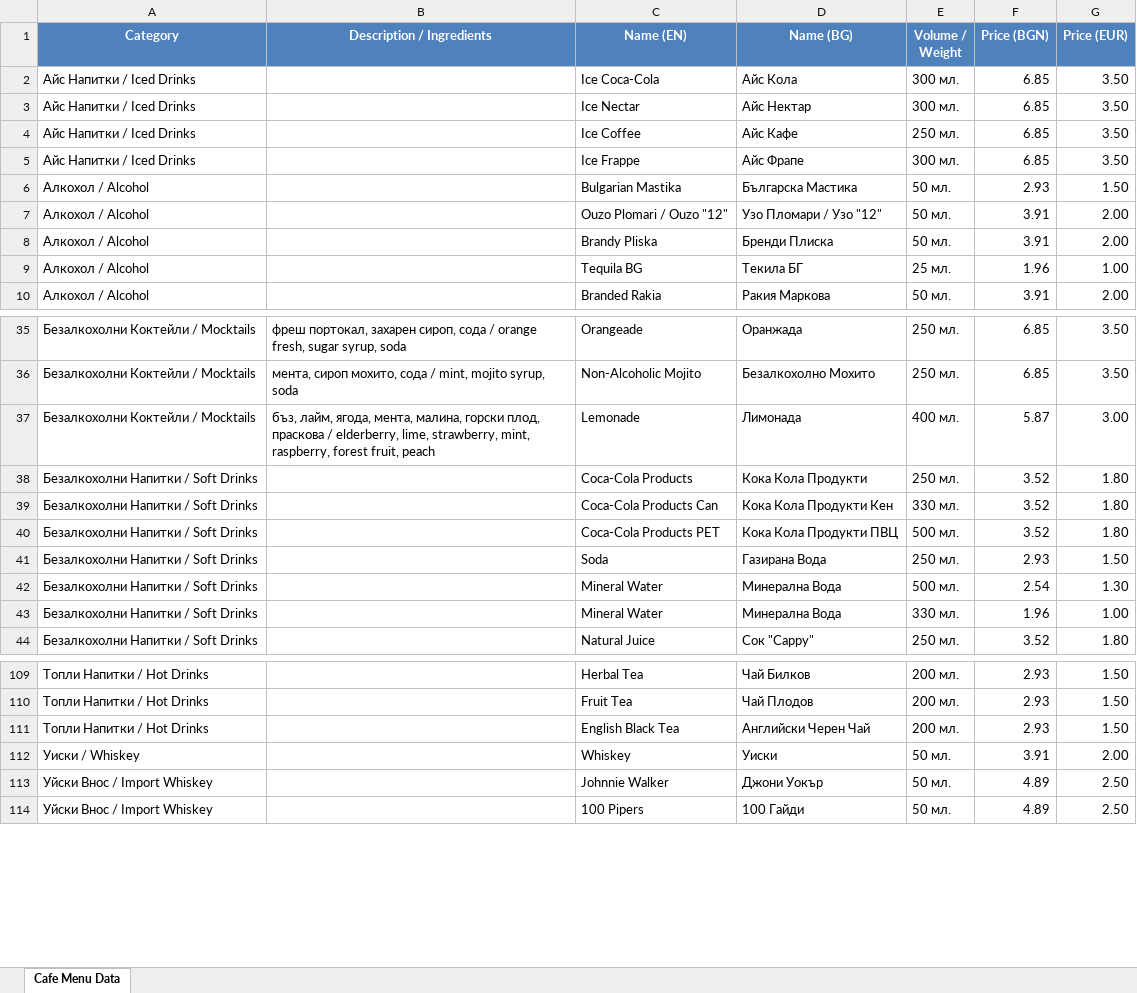
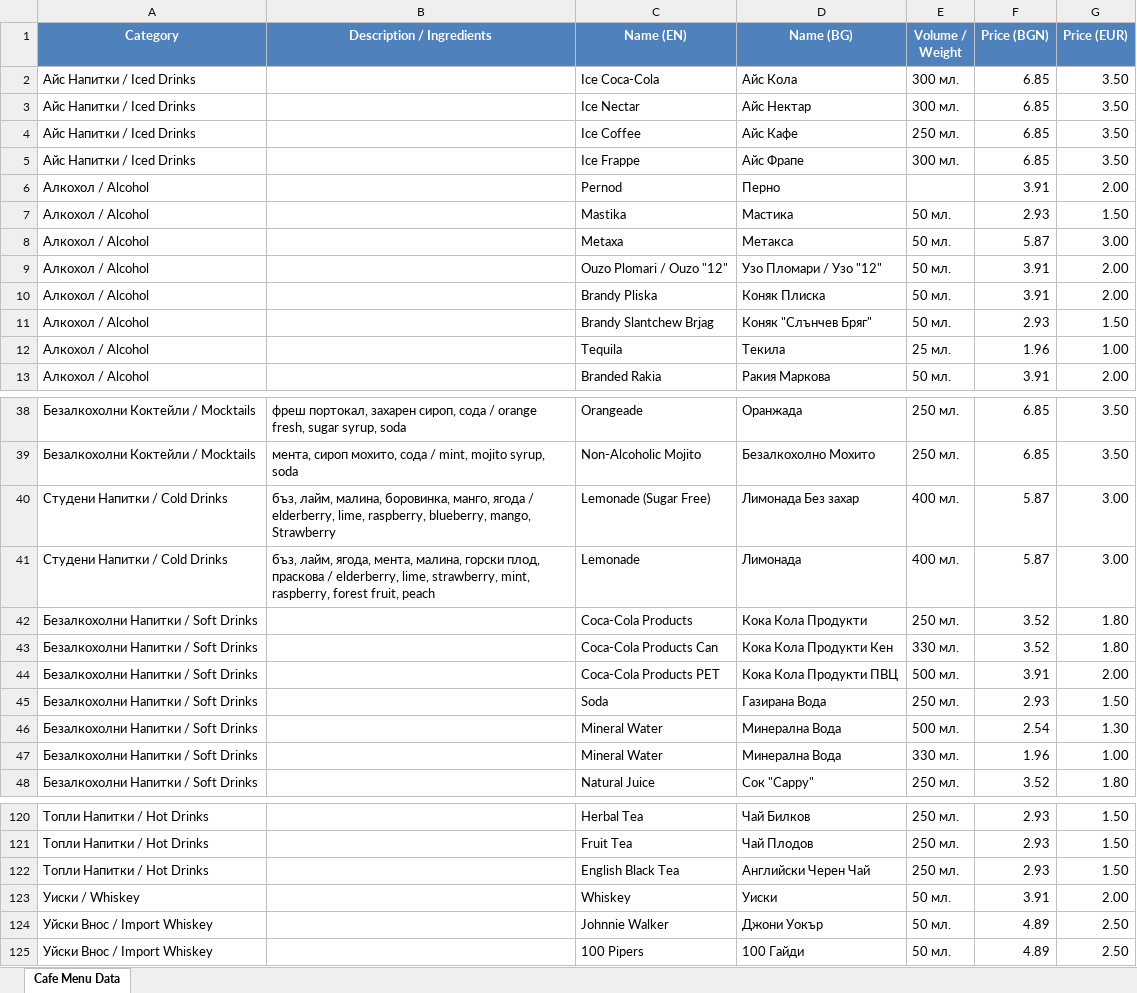
Before and after one commit to UnnamedFigr/cafe-kris-menu, an Excel workbook: Cafe_Menu_Data_updated.xlsx, sheet Cafe Menu Data, drawn as a sheet; only a part is shown, gaps mark what is left out; values as stored, in another font and other column widths than the file's, no borders; addresses are those after the commit; the diff covers the shown part only; the diff names each change by its address in the sheet, - before the commit and + after, or states it on an @@ line.

Commit message:
Price, build scripts and DB updates

```diff
--- a/Cafe_Menu_Data_updated.xlsx (sheet Cafe Menu Data)
+++ b/Cafe_Menu_Data_updated.xlsx (sheet Cafe Menu Data)
+row 6: Алкохол / Alcohol |  | Pernod | Перно |  | 3.91 | 2.00
-C7 (Name (EN)): Bulgarian Mastika
+C7 (Name (EN)): Mastika
-D7 (Name (BG)): Българска Мастика
+D7 (Name (BG)): Мастика
+row 8: Алкохол / Alcohol |  | Metaxa | Метакса | 50 мл. | 5.87 | 3.00
-D10 (Name (BG)): Бренди Плиска
+D10 (Name (BG)): Коняк Плиска
+row 11: Алкохол / Alcohol |  | Brandy Slantchew Brjag | Коняк "Слънчев Бряг" | 50 мл. | 2.93 | 1.50
-C12 (Name (EN)): Tequila BG
+C12 (Name (EN)): Tequila
-D12 (Name (BG)): Текила БГ
+D12 (Name (BG)): Текила
+row 40: Студени Напитки / Cold Drinks | бъз, лайм, малина, боровинка, манго, ягода / elderberry, lime, raspberry, blueberry, mango, Strawberry | Lemonade (Sugar Free) | Лимонада Без захар | 400 мл. | 5.87 | 3.00
-A41 (Category): Безалкохолни Коктейли / Mocktails
+A41 (Category): Студени Напитки / Cold Drinks
-F44 (Price (BGN)): 3.52
+F44 (Price (BGN)): 3.91
-G44 (Price (EUR)): 1.80
+G44 (Price (EUR)): 2.00
-E120:E122 (Volume / Weight): 200 мл.
+E120:E122 (Volume / Weight): 250 мл.
```
Also changed, not shown: 7 added rows and 36 edited cells elsewhere in this sheet, formulas that keep their value, 3 other files.
